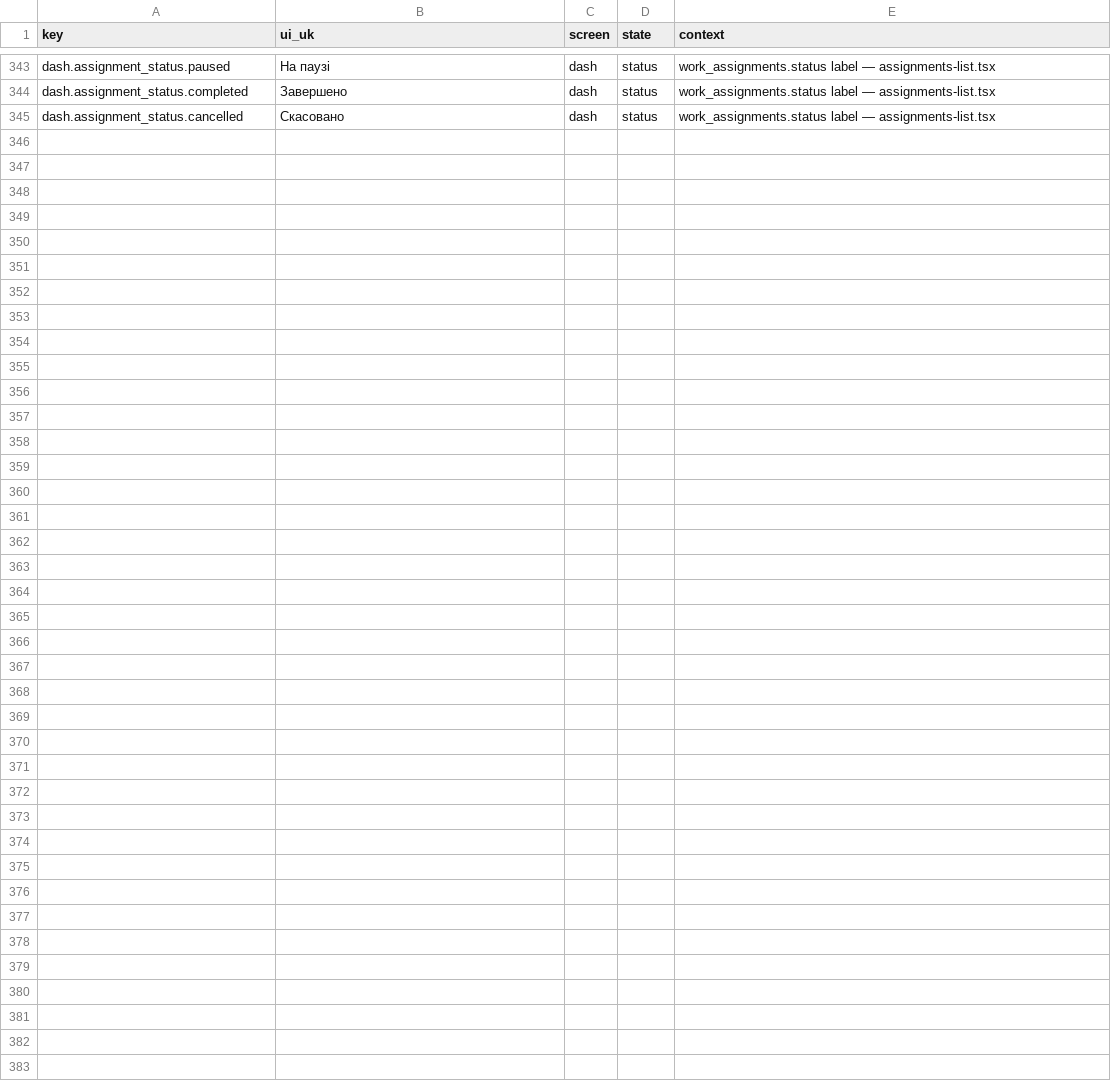
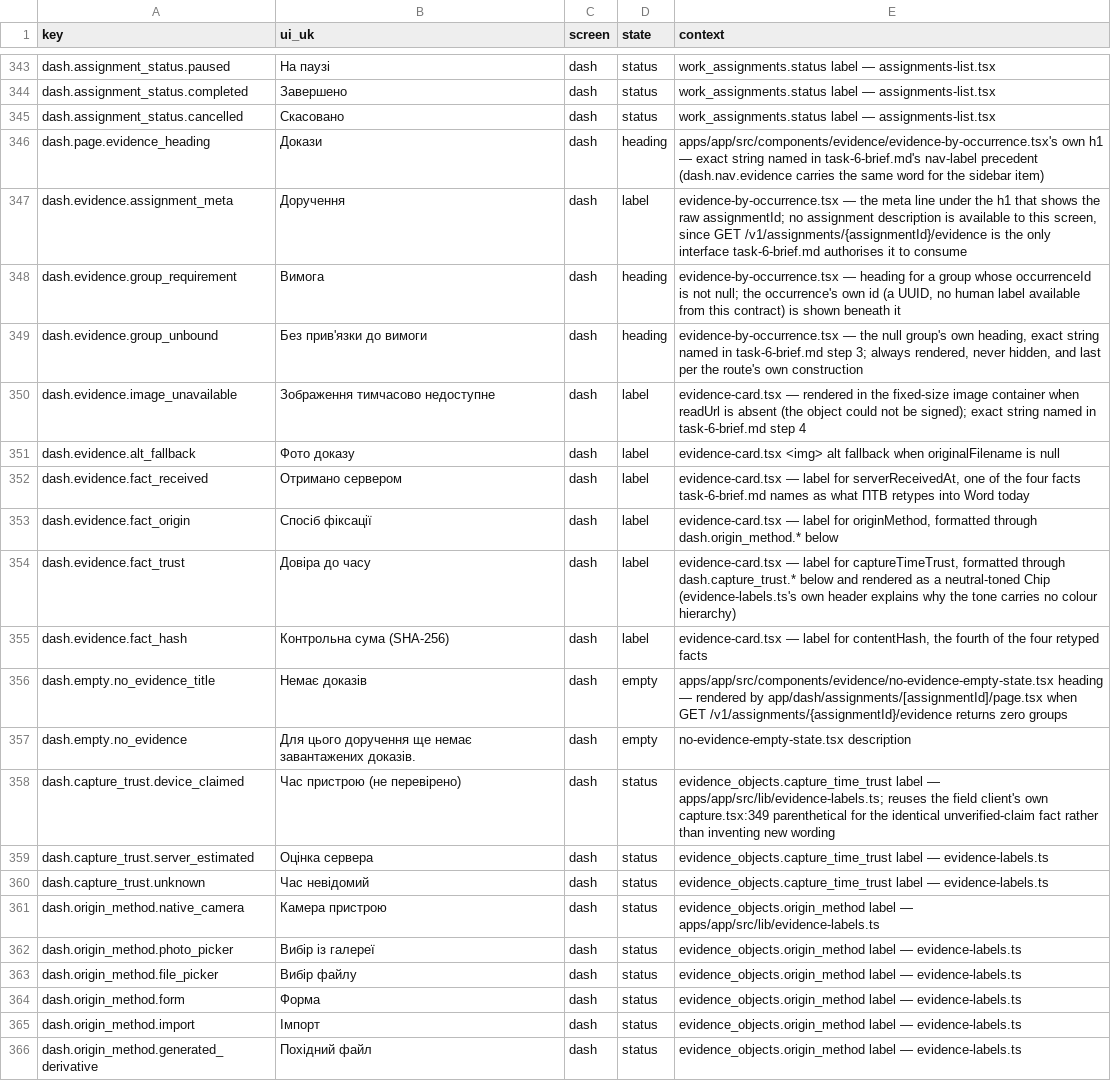
Before and after one commit to akisly/go-proceed, a CSV file: technical/copy-catalog.csv, drawn as a sheet; only a part is shown, gaps mark what is left out; the diff names each change by its address in the sheet, - before the commit and + after, or states it on an @@ line.

```diff
--- a/technical/copy-catalog.csv
+++ b/technical/copy-catalog.csv
+row 346: dash.page.evidence_heading | Докази | dash | heading | apps/app/src/components/evidence/evidence-by-occurrence.tsx's own h1 — exact string named in task-6-brief.md's nav-label precedent (dash.nav.evidence carries the same word for the sidebar item)
+row 347: dash.evidence.assignment_meta | Доручення | dash | label | evidence-by-occurrence.tsx — the meta line under the h1 that shows the raw assignmentId; no assignment description is available to this screen, since GET /v1/assignments/{assignmentId}/evidence is the only interface task-6-brief.md authorises it to consume
+row 348: dash.evidence.group_requirement | Вимога | dash | heading | evidence-by-occurrence.tsx — heading for a group whose occurrenceId is not null; the occurrence's own id (a UUID, no human label available from this contract) is shown beneath it
+row 349: dash.evidence.group_unbound | Без прив'язки до вимоги | dash | heading | evidence-by-occurrence.tsx — the null group's own heading, exact string named in task-6-brief.md step 3; always rendered, never hidden, and last per the route's own construction
+row 350: dash.evidence.image_unavailable | Зображення тимчасово недоступне | dash | label | evidence-card.tsx — rendered in the fixed-size image container when readUrl is absent (the object could not be signed); exact string named in task-6-brief.md step 4
+row 351: dash.evidence.alt_fallback | Фото доказу | dash | label | evidence-card.tsx <img> alt fallback when originalFilename is null
+row 352: dash.evidence.fact_received | Отримано сервером | dash | label | evidence-card.tsx — label for serverReceivedAt, one of the four facts task-6-brief.md names as what ПТВ retypes into Word today
+row 353: dash.evidence.fact_origin | Спосіб фіксації | dash | label | evidence-card.tsx — label for originMethod, formatted through dash.origin_method.* below
+row 354: dash.evidence.fact_trust | Довіра до часу | dash | label | evidence-card.tsx — label for captureTimeTrust, formatted through dash.capture_trust.* below and rendered as a neutral-toned Chip (evidence-labels.ts's own header explains why the tone carries no colour hierarchy)
+row 355: dash.evidence.fact_hash | Контрольна сума (SHA-256) | dash | label | evidence-card.tsx — label for contentHash, the fourth of the four retyped facts
+row 356: dash.empty.no_evidence_title | Немає доказів | dash | empty | apps/app/src/components/evidence/no-evidence-empty-state.tsx heading — rendered by app/dash/assignments/[assignmentId]/page.tsx when GET /v1/assignments/{assignmentId}/evidence returns zero groups
+row 357: dash.empty.no_evidence | Для цього доручення ще немає завантажених доказів. | dash | empty | no-evidence-empty-state.tsx description
+row 358: dash.capture_trust.device_claimed | Час пристрою (не перевірено) | dash | status | evidence_objects.capture_time_trust label — apps/app/src/lib/evidence-labels.ts; reuses the field client's own capture.tsx:349 parenthetical for the identical unverified-claim fact rather than inventing new wording
+row 359: dash.capture_trust.server_estimated | Оцінка сервера | dash | status | evidence_objects.capture_time_trust label — evidence-labels.ts
+row 360: dash.capture_trust.unknown | Час невідомий | dash | status | evidence_objects.capture_time_trust label — evidence-labels.ts
+row 361: dash.origin_method.native_camera | Камера пристрою | dash | status | evidence_objects.origin_method label — apps/app/src/lib/evidence-labels.ts
+row 362: dash.origin_method.photo_picker | Вибір із галереї | dash | status | evidence_objects.origin_method label — evidence-labels.ts
+row 363: dash.origin_method.file_picker | Вибір файлу | dash | status | evidence_objects.origin_method label — evidence-labels.ts
+row 364: dash.origin_method.form | Форма | dash | status | evidence_objects.origin_method label — evidence-labels.ts
+row 365: dash.origin_method.import | Імпорт | dash | status | evidence_objects.origin_method label — evidence-labels.ts
+row 366: dash.origin_method.generated_derivative | Похідний файл | dash | status | evidence_objects.origin_method label — evidence-labels.ts
```
Also changed, not shown: 8 other files.
